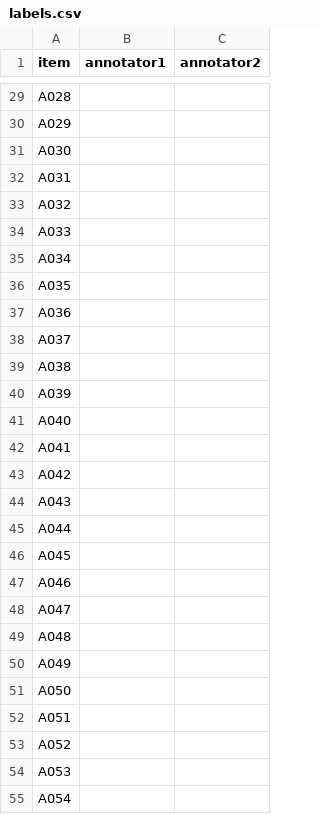
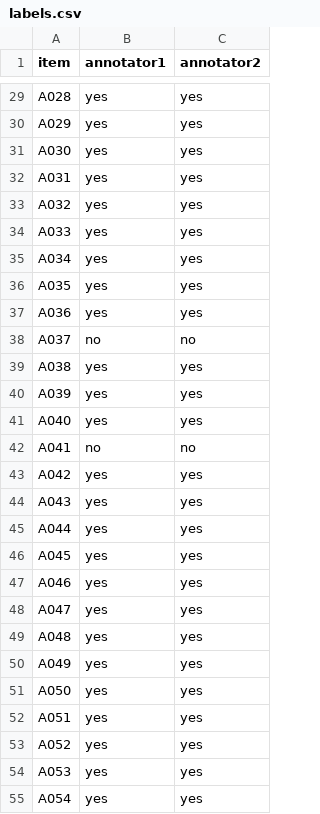
Before and after one commit to smshweta/merit-bench, a CSV file: runs/mur_audit/labels.csv, drawn as a sheet; only a part is shown, gaps mark what is left out; the diff covers the shown part only; the diff names each change by its address in the sheet, - before the commit and + after, or states it on an @@ line.

Commit message:
MUR human audit complete: single-annotator validation of the value tracer (n=100 frozen stratified sample, 93% agreement, Cohen's kappa=0.63). All 7 disagreements are one-directional (tracer says not-utilized where human says used), so the tracer under-counts utilization and reported Ignore Rates are conservative upper bounds; independent second-annotator labeling declared future work. Written into all 3 paper versions (metrics + threats sections); audit UI localStorage now namespaced per annotator so a second annotator on the same browser starts blank

```diff
--- a/runs/mur_audit/labels.csv
+++ b/runs/mur_audit/labels.csv
-B29:B37 (annotator1): (empty)
+B29:B37 (annotator1): yes
-C29:C37 (annotator2): (empty)
+C29:C37 (annotator2): yes
-B38 (annotator1): (empty)
+B38 (annotator1): no
-C38 (annotator2): (empty)
+C38 (annotator2): no
-B39:B41 (annotator1): (empty)
+B39:B41 (annotator1): yes
-C39:C41 (annotator2): (empty)
+C39:C41 (annotator2): yes
-B42 (annotator1): (empty)
+B42 (annotator1): no
-C42 (annotator2): (empty)
+C42 (annotator2): no
-B43:B55 (annotator1): (empty)
+B43:B55 (annotator1): yes
-C43:C55 (annotator2): (empty)
+C43:C55 (annotator2): yes
```
Also changed, not shown: 146 edited cells elsewhere in this file, 5 other files.
